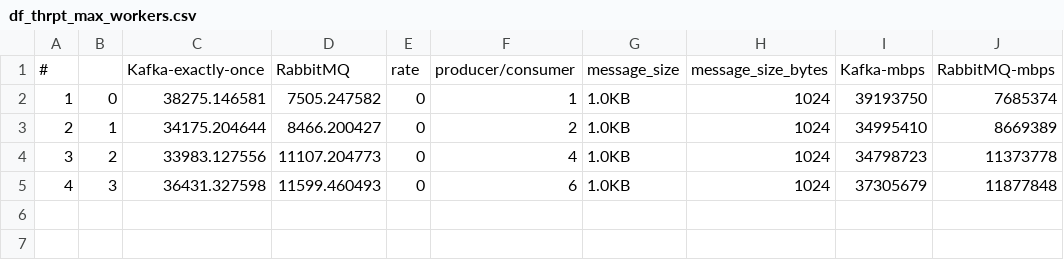
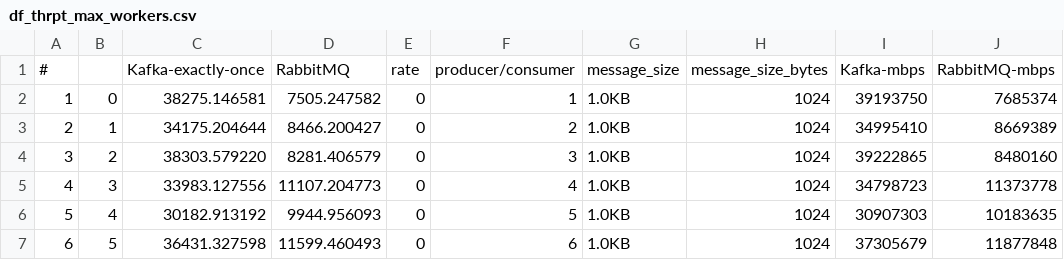
Before and after one commit to Camjo-AB/degree-benchmark, a CSV file: create_workloads_and_graph_results/result/df_thrpt_max_workers.csv, drawn as a sheet.

```diff
--- a/create_workloads_and_graph_results/result/df_thrpt_max_workers.csv
+++ b/create_workloads_and_graph_results/result/df_thrpt_max_workers.csv
@@ -3,3 +3,5 @@
 2,1,34175.204644,8466.200427,0,2,1.0KB,1024,34995410,8669389
-3,2,33983.127556,11107.204773,0,4,1.0KB,1024,34798723,11373778
-4,3,36431.327598,11599.460493,0,6,1.0KB,1024,37305679,11877848
+3,2,38303.579220,8281.406579,0,3,1.0KB,1024,39222865,8480160
+4,3,33983.127556,11107.204773,0,4,1.0KB,1024,34798723,11373778
+5,4,30182.913192,9944.956093,0,5,1.0KB,1024,30907303,10183635
+6,5,36431.327598,11599.460493,0,6,1.0KB,1024,37305679,11877848
```
Also changed, not shown: create_workloads_and_graph_results/result/df_thrpt_1k_workers.csv, 6 other files.
